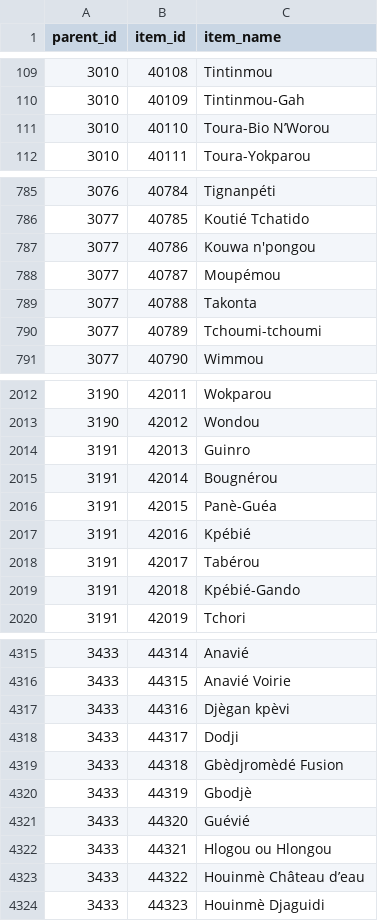
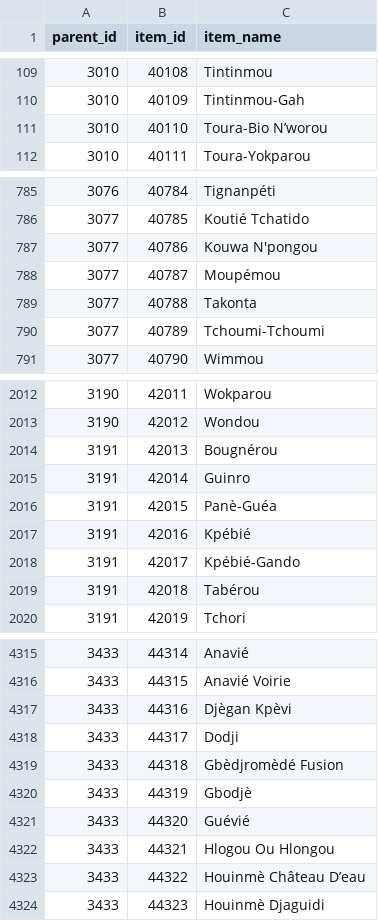
Before and after one commit to poidstotal/countrySubs, a CSV file: Benin/zone_3.csv, drawn as a sheet; only a part is shown, gaps mark what is left out; the diff covers the shown part only.

```diff
--- a/Benin/zone_3.csv
+++ b/Benin/zone_3.csv
@@ -110,3 +110,3 @@ parent_id,item_id,item_name
 3010,40109,Tintinmou-Gah
-3010,40110,Toura-Bio N’Worou
+3010,40110,Toura-Bio N’worou
 3010,40111,Toura-Yokparou
@@ -786,6 +786,6 @@ parent_id,item_id,item_name
 3077,40785,Koutié Tchatido
-3077,40786,Kouwa n'pongou
+3077,40786,Kouwa N'pongou
 3077,40787,Moupémou
 3077,40788,Takonta
-3077,40789,Tchoumi-tchoumi
+3077,40789,Tchoumi-Tchoumi
 3077,40790,Wimmou
@@ -2013,8 +2013,8 @@ parent_id,item_id,item_name
 3190,42012,Wondou
-3191,42013,Guinro
-3191,42014,Bougnérou
+3191,42013,Bougnérou
+3191,42014,Guinro
 3191,42015,Panè-Guéa
 3191,42016,Kpébié
-3191,42017,Tabérou
-3191,42018,Kpébié-Gando
+3191,42017,Kpébié-Gando
+3191,42018,Tabérou
 3191,42019,Tchori
@@ -4316,3 +4316,3 @@ parent_id,item_id,item_name
 3433,44315,Anavié Voirie
-3433,44316,Djègan kpèvi
+3433,44316,Djègan Kpèvi
 3433,44317,Dodji
@@ -4321,4 +4321,4 @@ parent_id,item_id,item_name
 3433,44320,Guévié
-3433,44321,Hlogou ou Hlongou
-3433,44322,Houinmè Château d’eau
+3433,44321,Hlogou Ou Hlongou
+3433,44322,Houinmè Château D’eau
 3433,44323,Houinmè Djaguidi
```
Also changed, not shown: 72 edited cells elsewhere in this file, Benin/main.csv, Benin/zone_1.csv, 2 other files.
